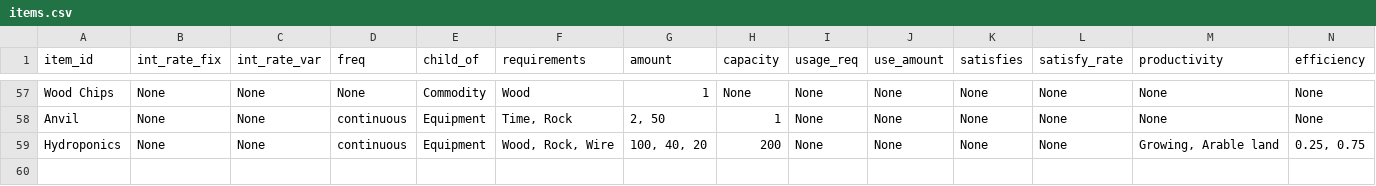
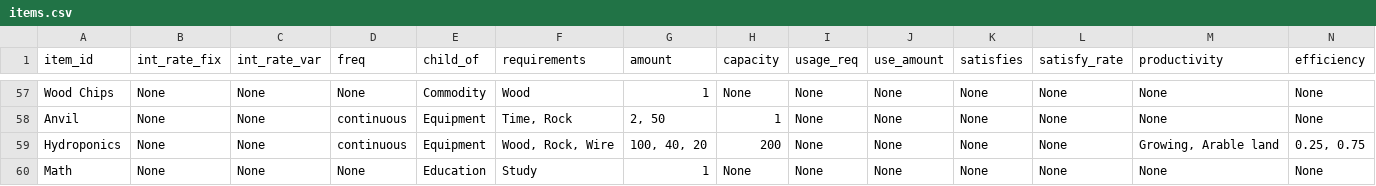
Before and after one commit to ralexander11/acct_legacy, a CSV file: data/items.csv, drawn as a sheet; only a part is shown, gaps mark what is left out; rows hold the shown columns only; the diff names each change by its address in the sheet, - before the commit and + after, or states it on an @@ line.

```diff
--- a/data/items.csv
+++ b/data/items.csv
+row 60: Math | None | None | None | Education | Study | 1 | None | None | None | None | None | None | None
```
Also changed, not shown: 3 other files.
